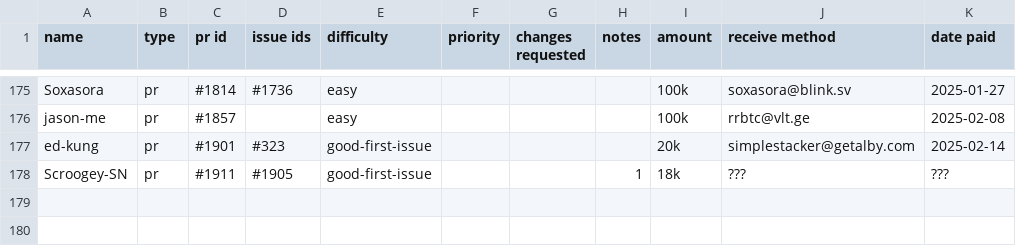
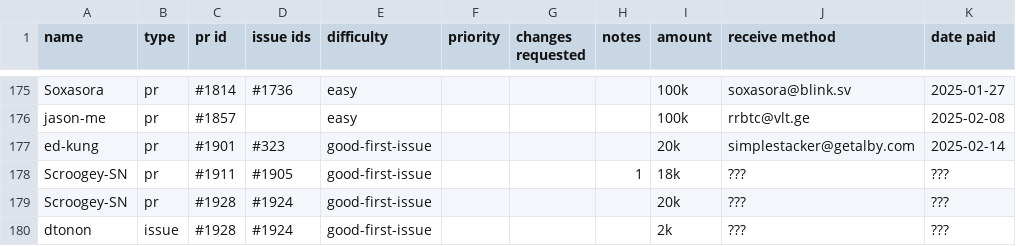
Before and after one commit to stashernews/stasher-news, a CSV file: awards.csv, drawn as a sheet; only a part is shown, gaps mark what is left out.

Commit message:
Update awards.csv

```diff
--- a/awards.csv
+++ b/awards.csv
@@ -178 +178,3 @@ ed-kung,pr,#1901,#323,good-first-issue,,,,20k,simplestacker@getalby.com,2025-02-
 Scroogey-SN,pr,#1911,#1905,good-first-issue,,,1,18k,???,???
+Scroogey-SN,pr,#1928,#1924,good-first-issue,,,,20k,???,???
+dtonon,issue,#1928,#1924,good-first-issue,,,,2k,???,???
```
